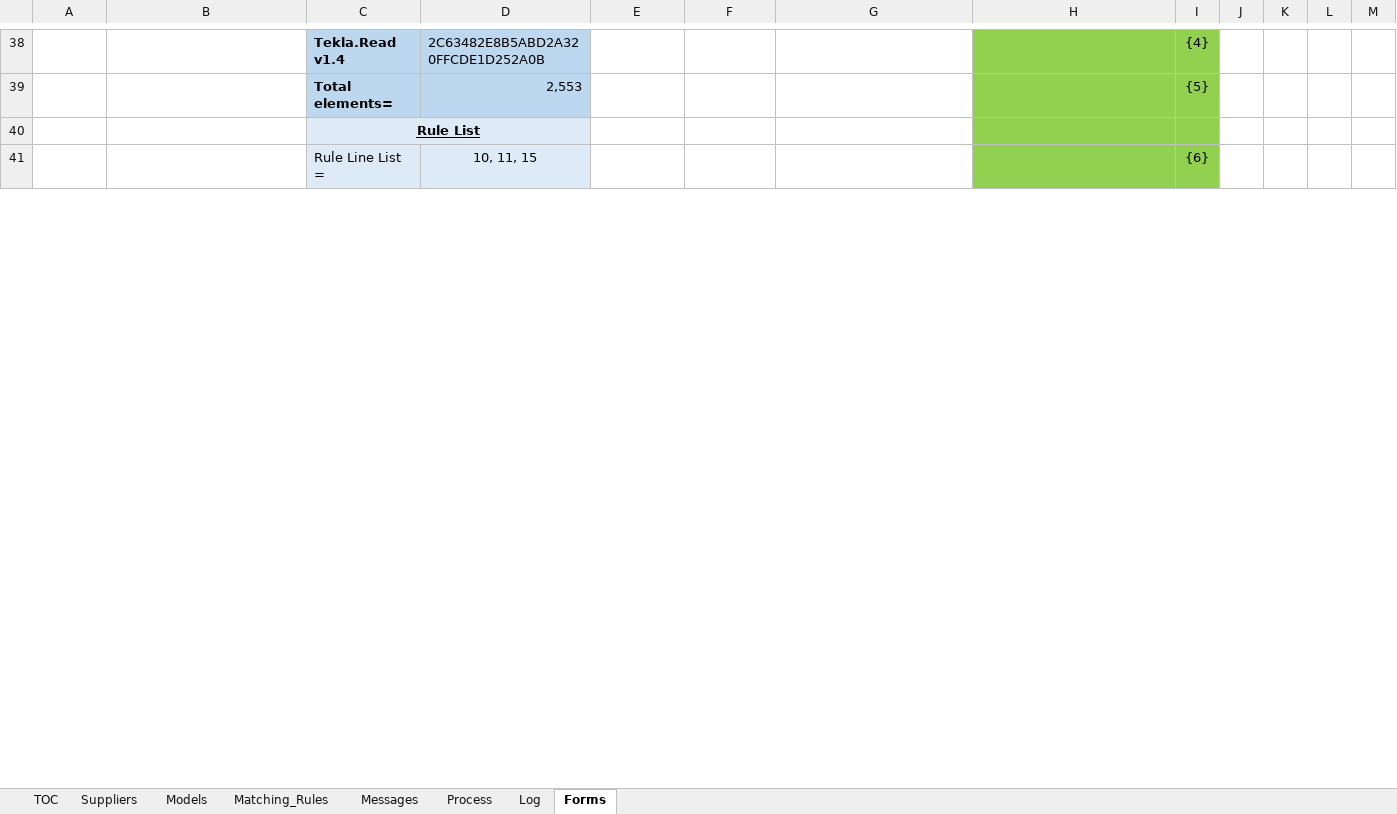
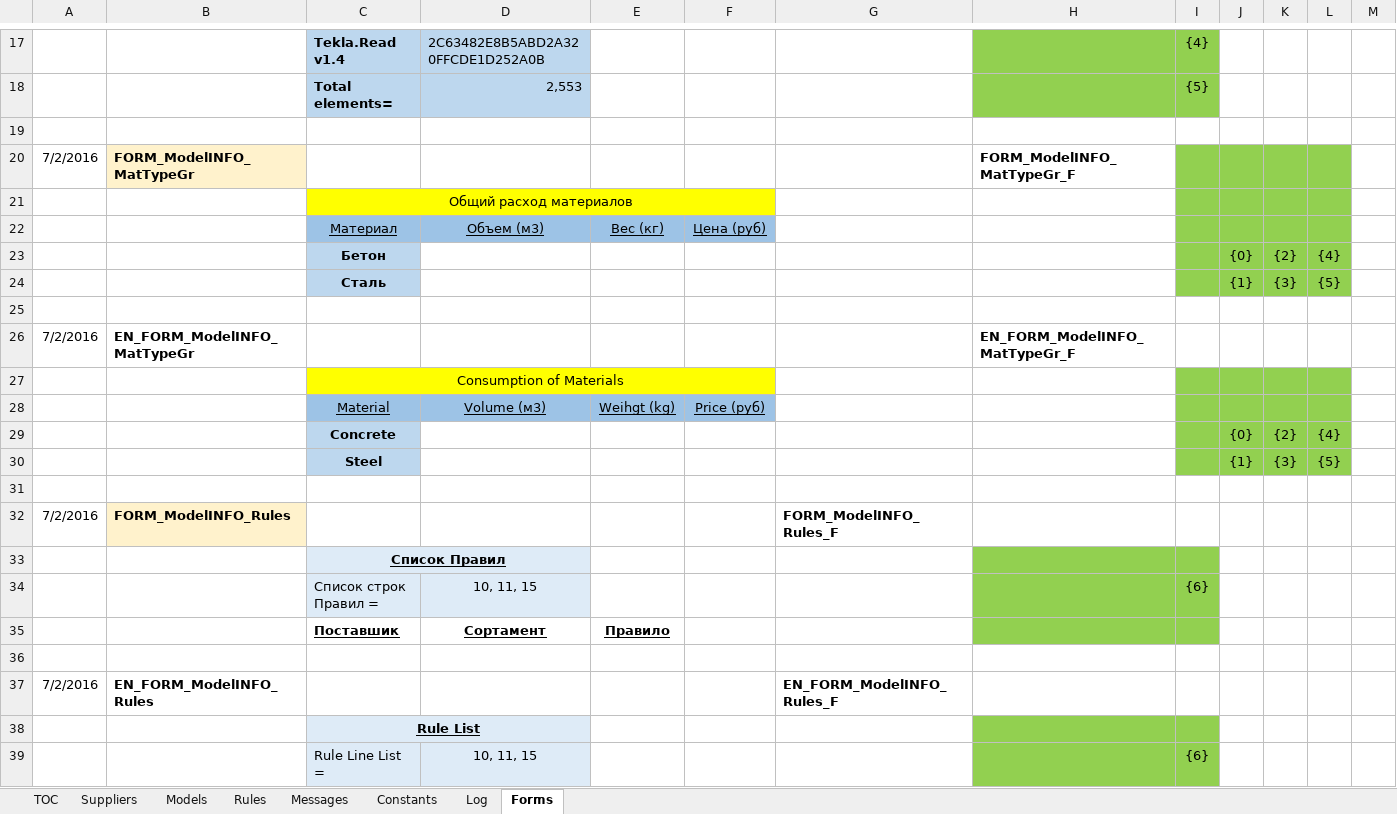
Before and after one commit to PavelKhrapkin/TSmatch, an Excel workbook: TSmatch.xlsx, sheet Forms, drawn as a sheet; only a part is shown, gaps mark what is left out; values as stored, in another font and other column widths than the file's, no borders; the diff covers the shown part only; the diff names each change by its address in the sheet, - before the commit and + after, or states it on an @@ line.

Commit message:
TSmatch.xlsx
New Forms created for MaterialGroupTypes output in TXmatchINFO/ModelINFO

```diff
--- a/TSmatch.xlsx (sheet Forms)
+++ b/TSmatch.xlsx (sheet Forms)
-sheet tab: Matching_Rules
+sheet tab: Rules
-sheet tab: Process
+sheet tab: Constants
+row 19: (empty)
+row 20: 7/2/2016 | FORM_ModelINFO_MatTypeGr |  |  |  |  |  | FORM_ModelINFO_MatTypeGr_F
+row 21:  |  | Общий расход материалов
+row 22:  |  | Материал | Объем (м3) | Вес (кг) | Цена (руб)
+row 23:  |  | Бетон |  |  |  |  |  |  | {0} | {2} | {4}
+row 24:  |  | Сталь |  |  |  |  |  |  | {1} | {3} | {5}
+row 25: (empty)
+row 26: 7/2/2016 | EN_FORM_ModelINFO_MatTypeGr |  |  |  |  |  | EN_FORM_ModelINFO_MatTypeGr_F
+row 27:  |  | Consumption of Materials
+row 28:  |  | Material | Volume (м3) | Weihgt (kg) | Price (руб)
+row 29:  |  | Concrete |  |  |  |  |  |  | {0} | {2} | {4}
+row 30:  |  | Steel |  |  |  |  |  |  | {1} | {3} | {5}
+row 31: (empty)
+row 32: 7/2/2016 | FORM_ModelINFO_Rules |  |  |  |  | FORM_ModelINFO_Rules_F
@@ row 30 moved to row 33: Список Правил @@
@@ row 31 moved to row 34: Список строк Правил = @@
@@ row 32 moved to row 35: Поставшик @@
+row 36: (empty)
+row 37: 7/2/2016 | EN_FORM_ModelINFO_Rules |  |  |  |  | EN_FORM_ModelINFO_Rules_F
```
Also changed, not shown: 68 added rows, 19 removed rows, 2 moved rows, 16 edited cells, cell formats and merged cells elsewhere in this sheet, sheet TOC, sheet Suppliers, sheet Constants, sheet Models, sheet Messages, sheet Rules.
